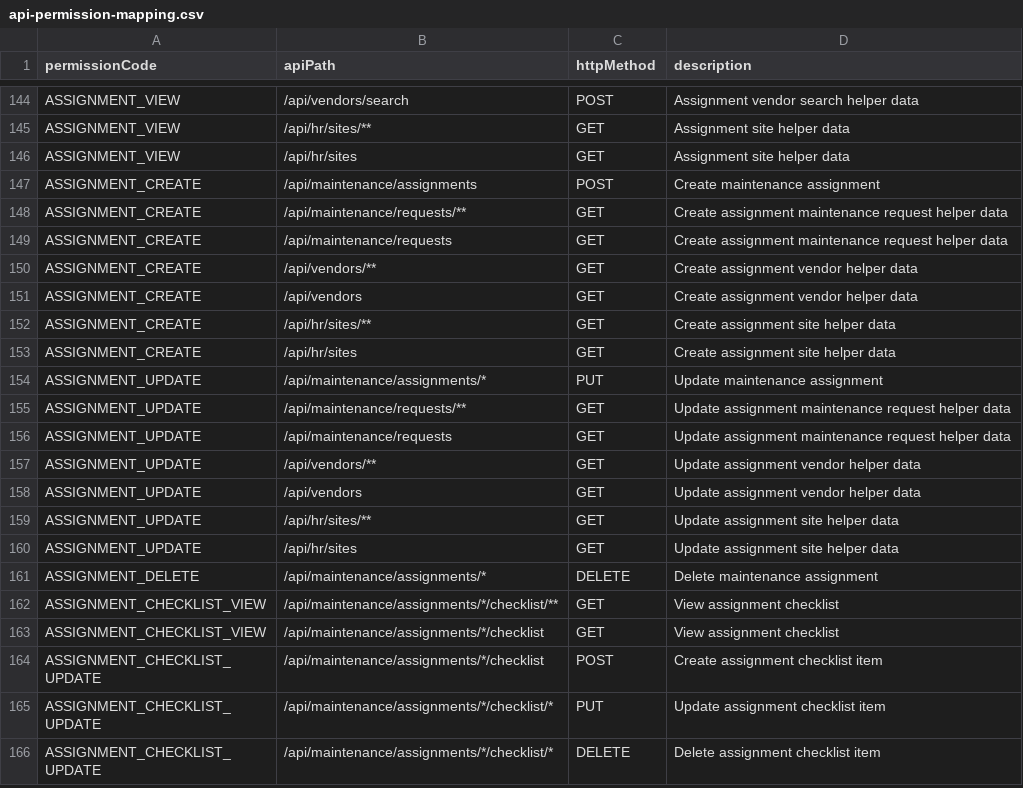
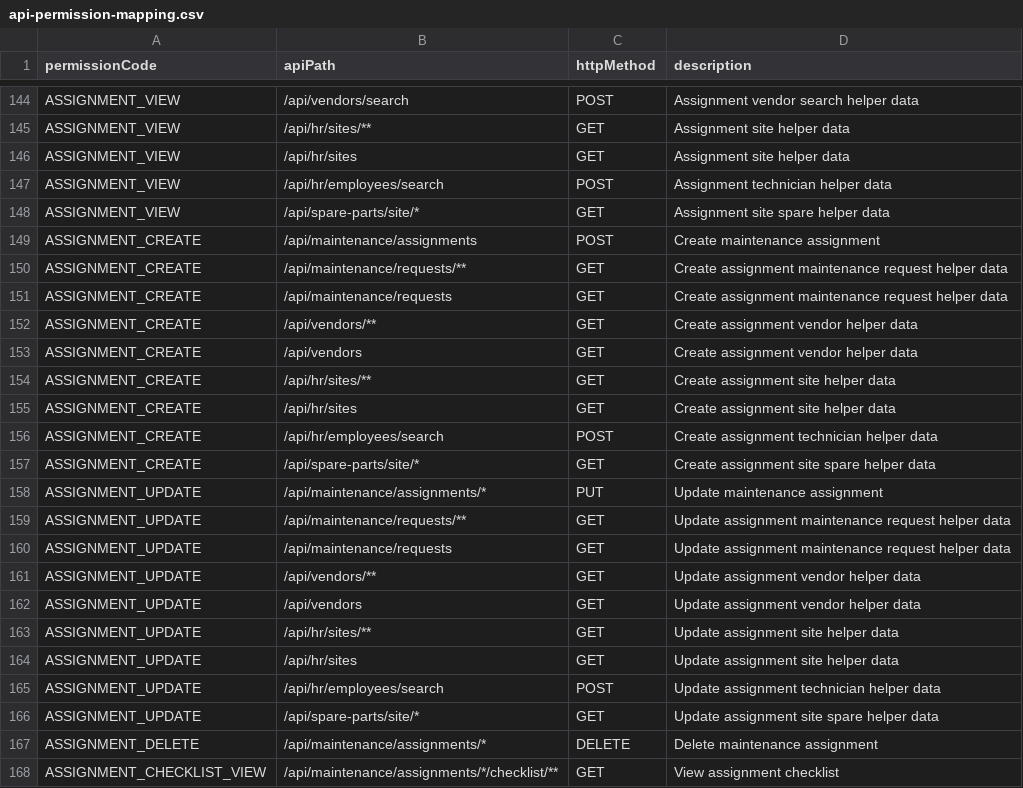
Before and after one commit to DarshankbAndri/workspace, a CSV file: cmms_back_end/src/main/resources/api-permission-mapping.csv, drawn as a sheet; only a part is shown, gaps mark what is left out; the shorter side is filled out with more unchanged rows.

Commit message:
updated data genarattion

```diff
--- a/cmms_back_end/src/main/resources/api-permission-mapping.csv
+++ b/cmms_back_end/src/main/resources/api-permission-mapping.csv
@@ -146,2 +146,4 @@ ASSIGNMENT_VIEW,/api/hr/sites/**,GET,Assignment site helper data
 ASSIGNMENT_VIEW,/api/hr/sites,GET,Assignment site helper data
+ASSIGNMENT_VIEW,/api/hr/employees/search,POST,Assignment technician helper data
+ASSIGNMENT_VIEW,/api/spare-parts/site/*,GET,Assignment site spare helper data
 ASSIGNMENT_CREATE,/api/maintenance/assignments,POST,Create maintenance assignment
@@ -153,2 +155,4 @@ ASSIGNMENT_CREATE,/api/hr/sites/**,GET,Create assignment site helper data
 ASSIGNMENT_CREATE,/api/hr/sites,GET,Create assignment site helper data
+ASSIGNMENT_CREATE,/api/hr/employees/search,POST,Create assignment technician helper data
+ASSIGNMENT_CREATE,/api/spare-parts/site/*,GET,Create assignment site spare helper data
 ASSIGNMENT_UPDATE,/api/maintenance/assignments/*,PUT,Update maintenance assignment
@@ -160,2 +164,4 @@ ASSIGNMENT_UPDATE,/api/hr/sites/**,GET,Update assignment site helper data
 ASSIGNMENT_UPDATE,/api/hr/sites,GET,Update assignment site helper data
+ASSIGNMENT_UPDATE,/api/hr/employees/search,POST,Update assignment technician helper data
+ASSIGNMENT_UPDATE,/api/spare-parts/site/*,GET,Update assignment site spare helper data
 ASSIGNMENT_DELETE,/api/maintenance/assignments/*,DELETE,Delete maintenance assignment
```
Also changed, not shown: 16 other files.
